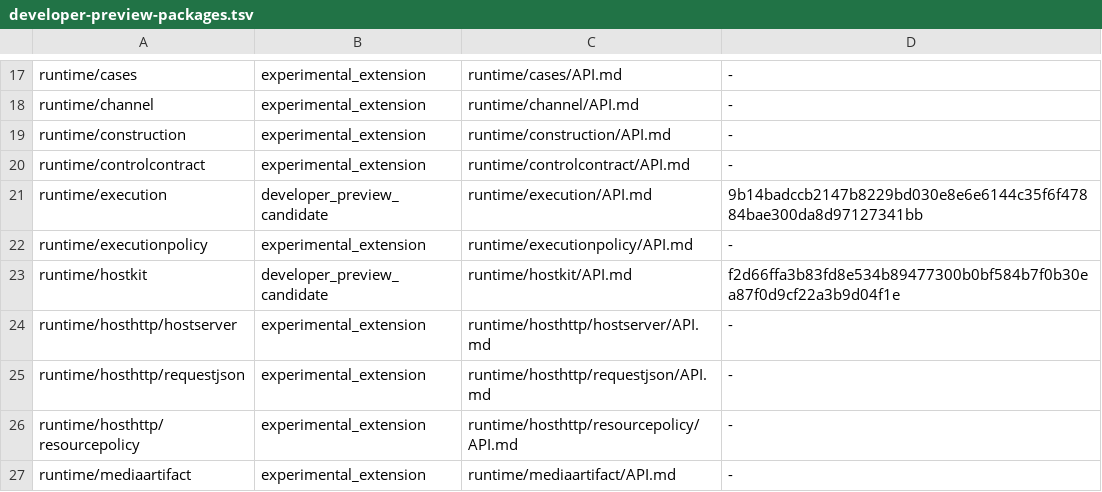
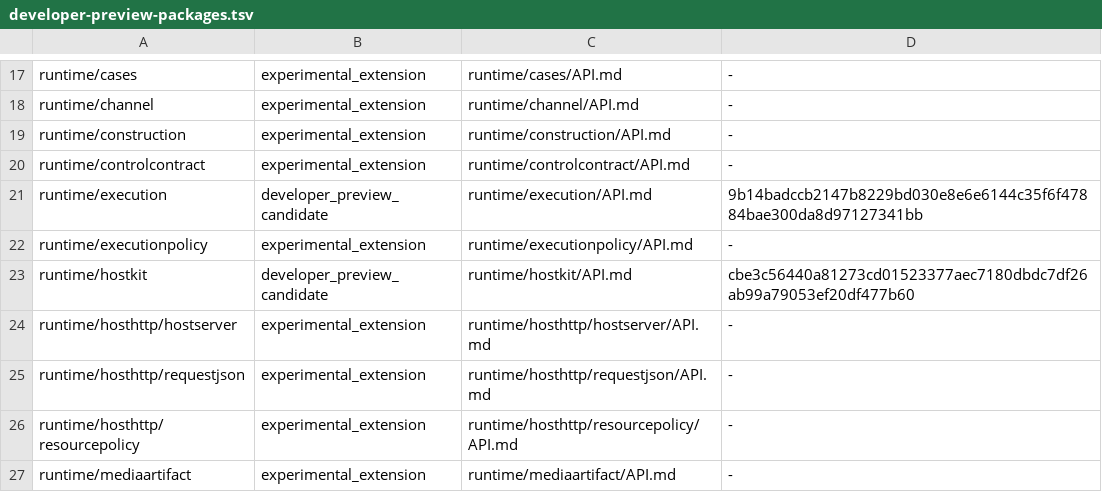
Before and after one commit to wsnacj/agentx-go, a TSV file: docs/reference/developer-preview-packages.tsv, drawn as a sheet; only a part is shown, gaps mark what is left out.

```diff
--- a/docs/reference/developer-preview-packages.tsv
+++ b/docs/reference/developer-preview-packages.tsv
@@ -22,3 +22,3 @@ runtime/execution	developer_preview_candidate	runtime/execution/API.md	9b14badcc
 runtime/executionpolicy	experimental_extension	runtime/executionpolicy/API.md	-
-runtime/hostkit	developer_preview_candidate	runtime/hostkit/API.md	f2d66ffa3b83fd8e534b89477300b0bf584b7f0b30ea87f0d9cf22a3b9d04f1e
+runtime/hostkit	developer_preview_candidate	runtime/hostkit/API.md	cbe3c56440a81273cd01523377aec7180dbdc7df26ab99a79053ef20df477b60
 runtime/hosthttp/hostserver	experimental_extension	runtime/hosthttp/hostserver/API.md	-
```
Also changed, not shown: 12 other files.
